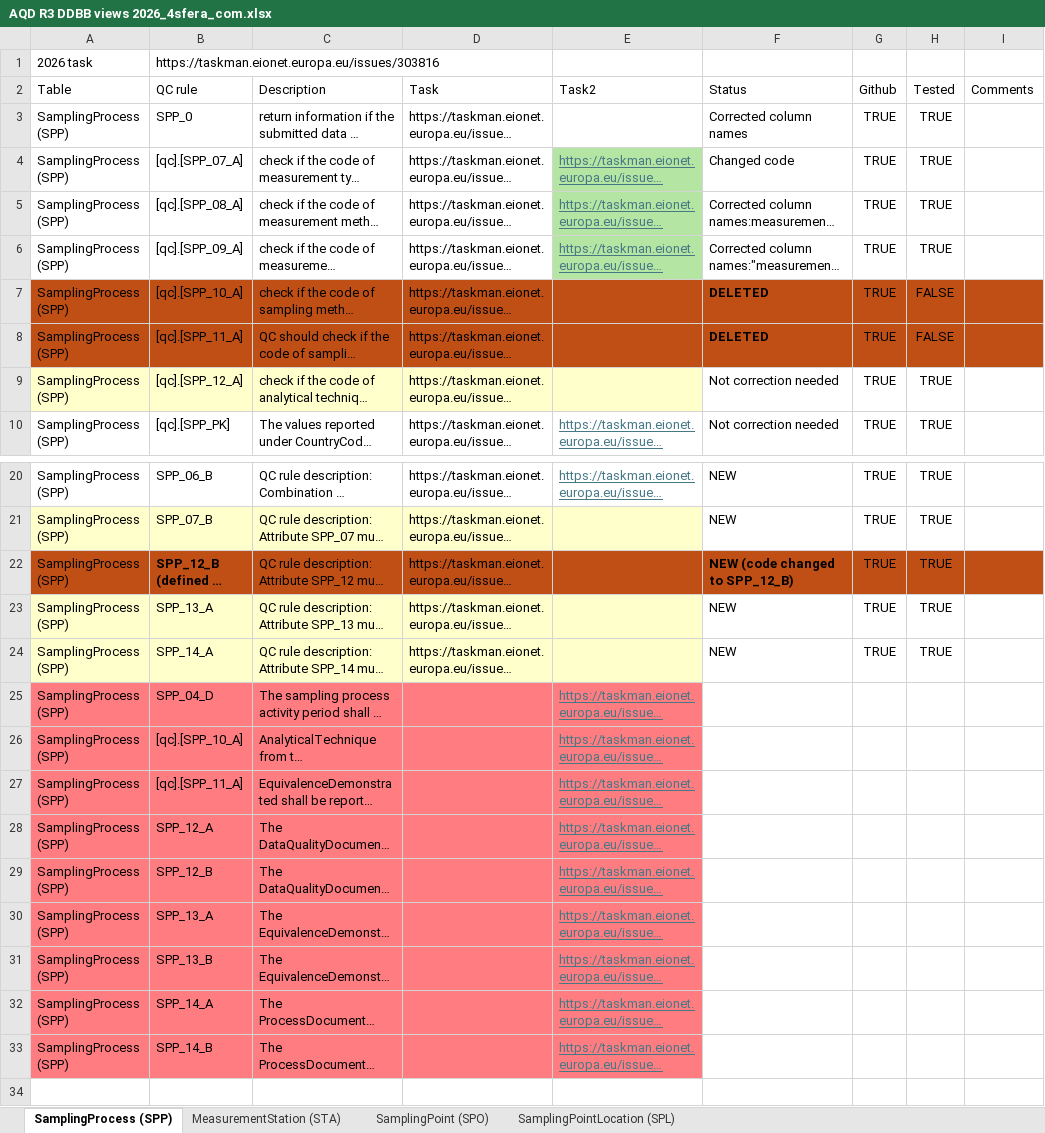
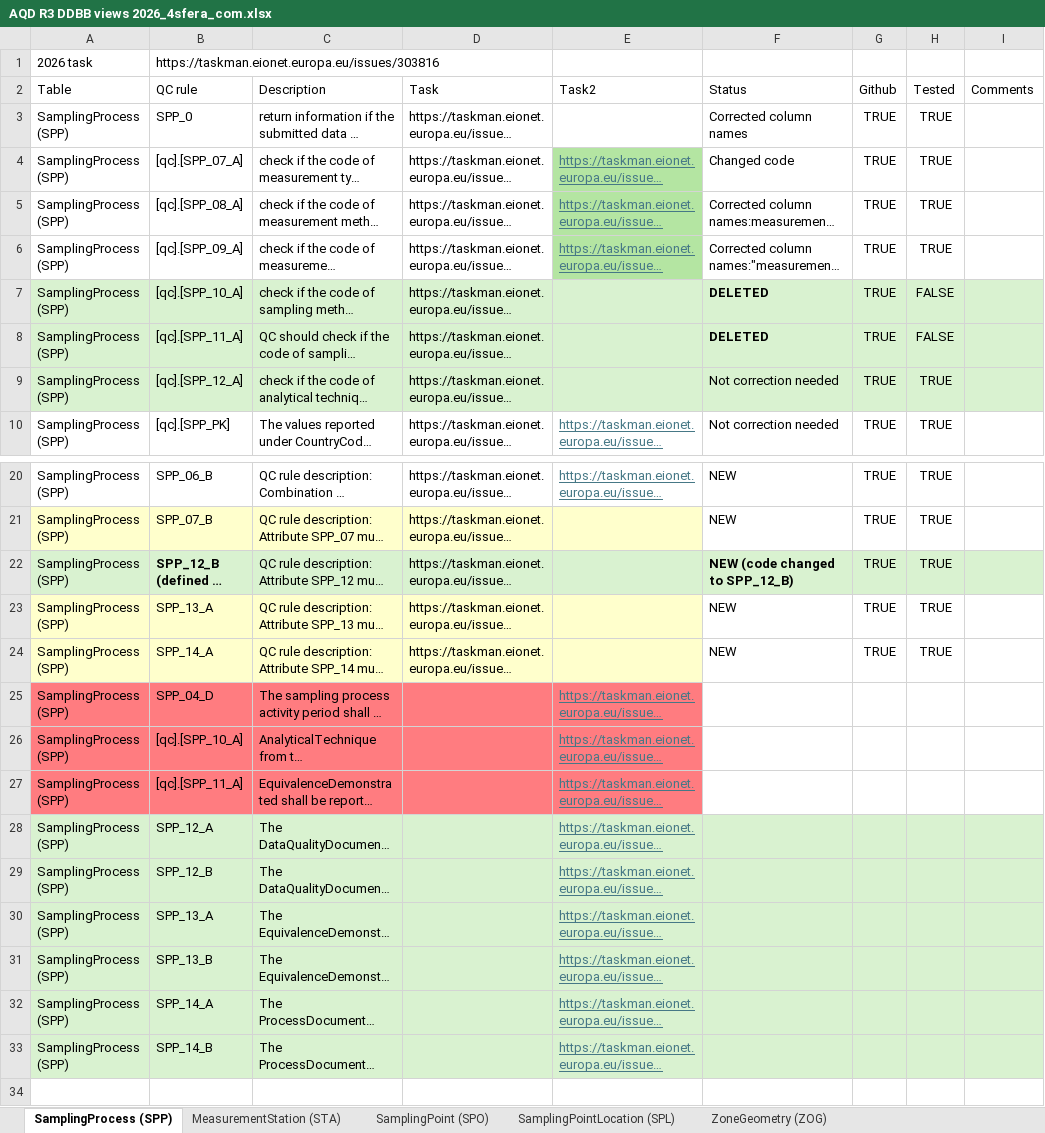
Before and after one commit to eea/AirQualityInReportNet3, an Excel workbook: AQD R3 DDBB views 2026_4sfera_com.xlsx, sheet SamplingProcess (SPP), drawn as a sheet; only a part is shown, gaps mark what is left out; long unchanged cells end in …; values as stored, in another font and other column widths than the file's, no borders; table styles not drawn; the diff names each change by its address in the sheet, - before the commit and + after, or states it on an @@ line.

```diff
--- a/AQD R3 DDBB views 2026_4sfera_com.xlsx (sheet SamplingProcess (SPP))
+++ b/AQD R3 DDBB views 2026_4sfera_com.xlsx (sheet SamplingProcess (SPP))
+sheet tab: ZoneGeometry (ZOG)
-A7:I8 fill: #C04F15
+A7:I8 fill: #D9F2D0
-A9:E9 fill: #FFFFCC
+A9:E9 fill: #D9F2D0
-F9:I9 fill: none
+F9:I9 fill: #D9F2D0
-A22:I22 fill: #C04F15
+A22:I22 fill: #D9F2D0
-A28:E33 fill: #FF7C80
+A28:E33 fill: #D9F2D0
-F28:I33 fill: none
+F28:I33 fill: #D9F2D0
```
Also changed, not shown: sheet SamplingPointLocation (SPL), sheet SamplingPoint (SPO), AQD R3 DDBB views 2026.xlsx, 29 other files.
